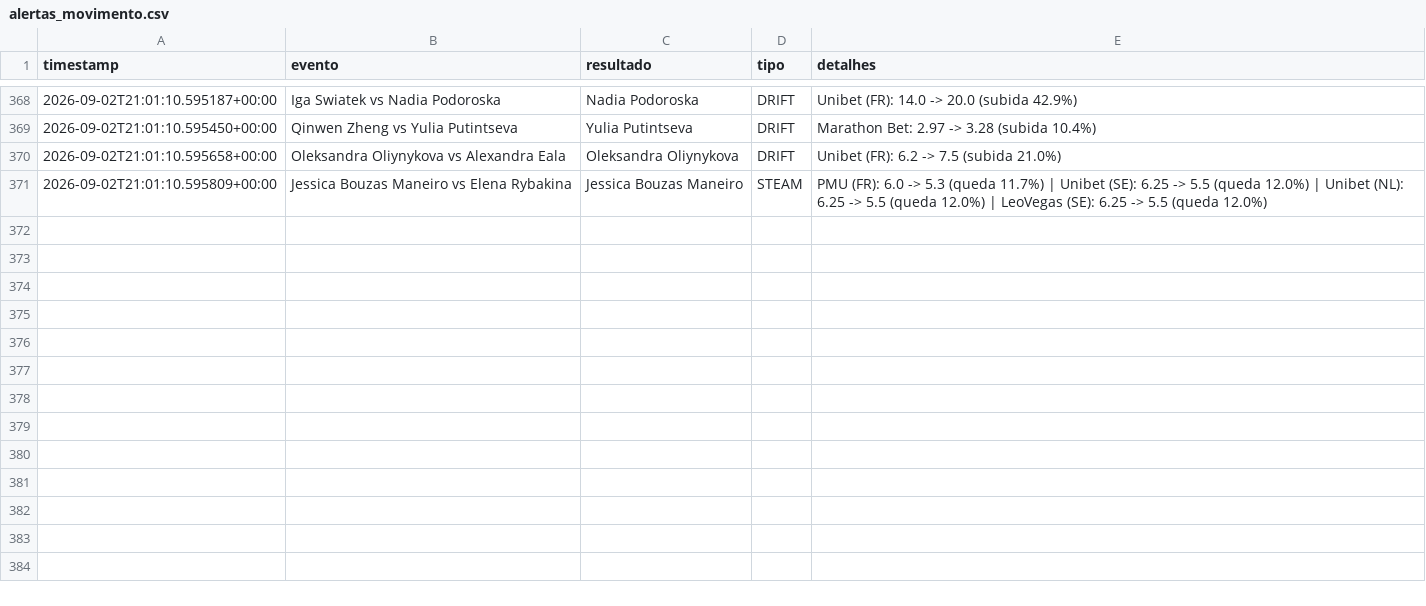
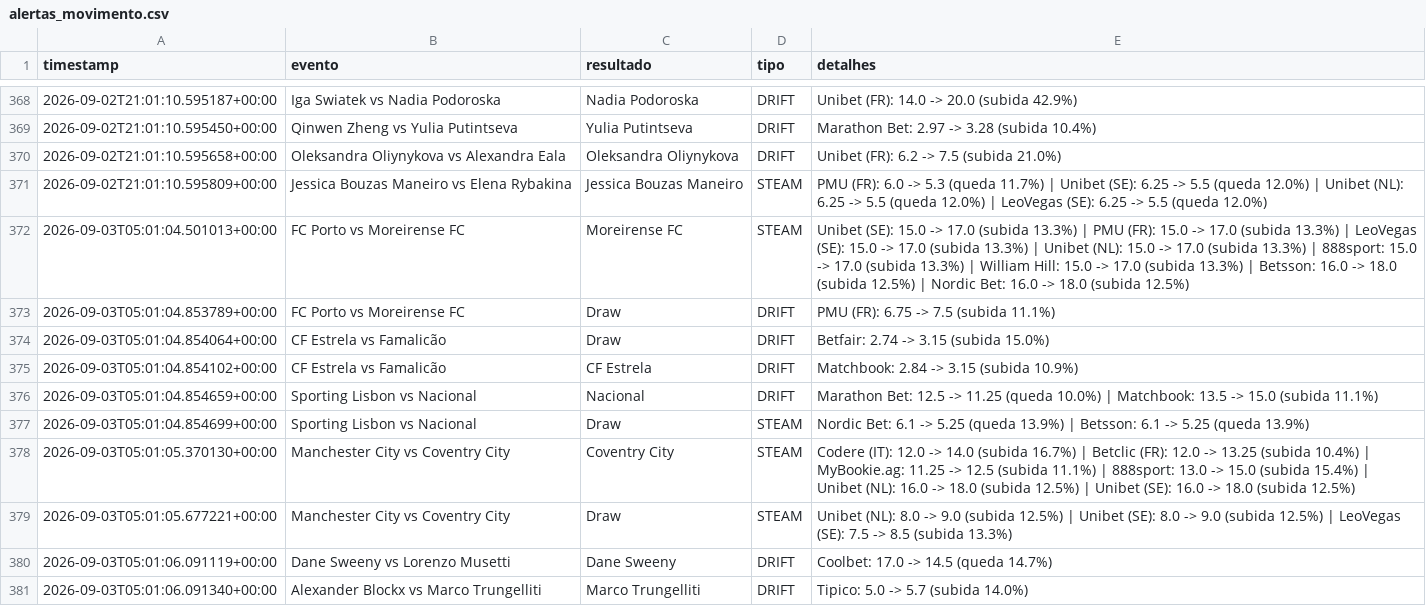
Before and after one commit to goncalomiguelpiedadesantos-spec/Agent-Odds, a CSV file: alertas_movimento.csv, drawn as a sheet; only a part is shown, gaps mark what is left out; the diff covers the shown part only; the diff names each change by its address in the sheet, - before the commit and + after, or states it on an @@ line.

```diff
--- a/alertas_movimento.csv
+++ b/alertas_movimento.csv
+row 372: 2026-09-03T05:01:04.501013+00:00 | FC Porto vs Moreirense FC | Moreirense FC | STEAM | Unibet (SE): 15.0 -> 17.0 (subida 13.3%) | PMU (FR): 15.0 -> 17.0 (subida 13.3%) | LeoVegas (SE): 15.0 -> 17.0 (subida 13.3%) | Unibet (NL): 15.0 -> 17.0 (subida 13.3%) | 888sport: 15.0 -> 17.0 (subida 13.3%) | William Hill: 15.0 -> 17.0 (subida 13.3%) | Betsson: 16.0 -> 18.0 (subida 12.5%) | Nordic Bet: 16.0 -> 18.0 (subida 12.5%)
+row 373: 2026-09-03T05:01:04.853789+00:00 | FC Porto vs Moreirense FC | Draw | DRIFT | PMU (FR): 6.75 -> 7.5 (subida 11.1%)
+row 374: 2026-09-03T05:01:04.854064+00:00 | CF Estrela vs Famalicão | Draw | DRIFT | Betfair: 2.74 -> 3.15 (subida 15.0%)
+row 375: 2026-09-03T05:01:04.854102+00:00 | CF Estrela vs Famalicão | CF Estrela | DRIFT | Matchbook: 2.84 -> 3.15 (subida 10.9%)
+row 376: 2026-09-03T05:01:04.854659+00:00 | Sporting Lisbon vs Nacional | Nacional | DRIFT | Marathon Bet: 12.5 -> 11.25 (queda 10.0%) | Matchbook: 13.5 -> 15.0 (subida 11.1%)
+row 377: 2026-09-03T05:01:04.854699+00:00 | Sporting Lisbon vs Nacional | Draw | STEAM | Nordic Bet: 6.1 -> 5.25 (queda 13.9%) | Betsson: 6.1 -> 5.25 (queda 13.9%)
+row 378: 2026-09-03T05:01:05.370130+00:00 | Manchester City vs Coventry City | Coventry City | STEAM | Codere (IT): 12.0 -> 14.0 (subida 16.7%) | Betclic (FR): 12.0 -> 13.25 (subida 10.4%) | MyBookie.ag: 11.25 -> 12.5 (subida 11.1%) | 888sport: 13.0 -> 15.0 (subida 15.4%) | Unibet (NL): 16.0 -> 18.0 (subida 12.5%) | Unibet (SE): 16.0 -> 18.0 (subida 12.5%)
+row 379: 2026-09-03T05:01:05.677221+00:00 | Manchester City vs Coventry City | Draw | STEAM | Unibet (NL): 8.0 -> 9.0 (subida 12.5%) | Unibet (SE): 8.0 -> 9.0 (subida 12.5%) | LeoVegas (SE): 7.5 -> 8.5 (subida 13.3%)
+row 380: 2026-09-03T05:01:06.091119+00:00 | Dane Sweeny vs Lorenzo Musetti | Dane Sweeny | DRIFT | Coolbet: 17.0 -> 14.5 (queda 14.7%)
+row 381: 2026-09-03T05:01:06.091340+00:00 | Alexander Blockx vs Marco Trungelliti | Marco Trungelliti | DRIFT | Tipico: 5.0 -> 5.7 (subida 14.0%)
```
Also changed, not shown: 10 added rows elsewhere in this file, 1 other file.
